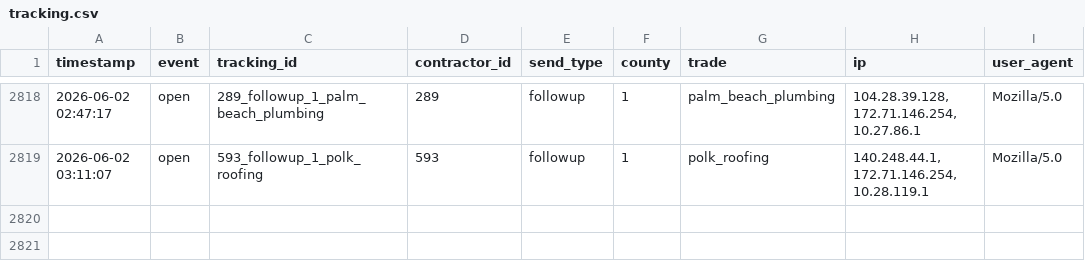
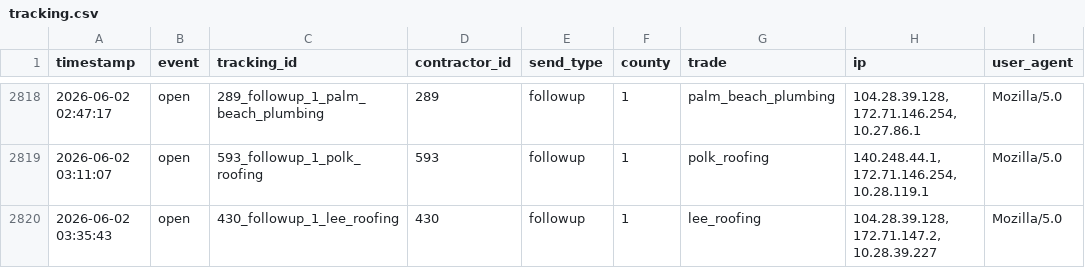
Before and after one commit to anandakeyclub-ops/permitmap-tracker, a CSV file: tracking.csv, drawn as a sheet; only a part is shown, gaps mark what is left out; the diff names each change by its address in the sheet, - before the commit and + after, or states it on an @@ line.

Commit message:
tracking update 2026-06-02 03:37:23

```diff
--- a/tracking.csv
+++ b/tracking.csv
+row 2820: 2026-06-02 03:35:43 | open | 430_followup_1_lee_roofing | 430 | followup | 1 | lee_roofing | 104.28.39.128, 172.71.147.2, 10.28.39.227 | Mozilla/5.0
```
